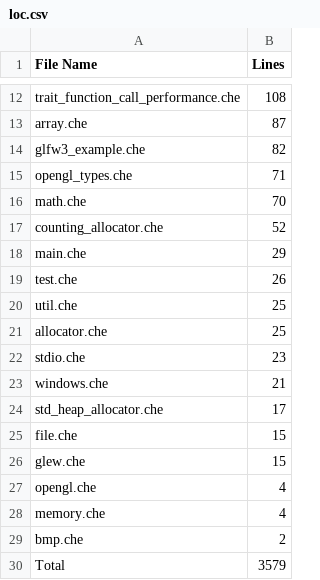
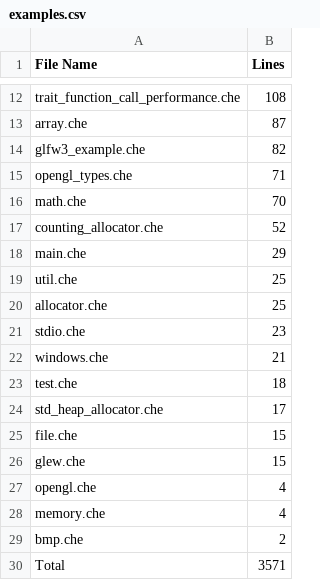
Before and after one commit to CheezLang/CheezLang, a CSV file: Tools/loc/examples.csv (was examples/loc.csv), drawn as a sheet; only a part is shown, gaps mark what is left out.

```diff
--- a/examples/loc.csv
+++ b/Tools/loc/examples.csv
@@ -18,3 +18,2 @@ counting_allocator.che,52
 main.che,29
-test.che,26
 util.che,25
@@ -23,2 +22,3 @@ stdio.che,23
 windows.che,21
+test.che,18
 std_heap_allocator.che,17
@@ -29,2 +29,2 @@ memory.che,4
 bmp.che,2
-Total,3579
+Total,3571
```
Also changed, not shown: 17 other files.
